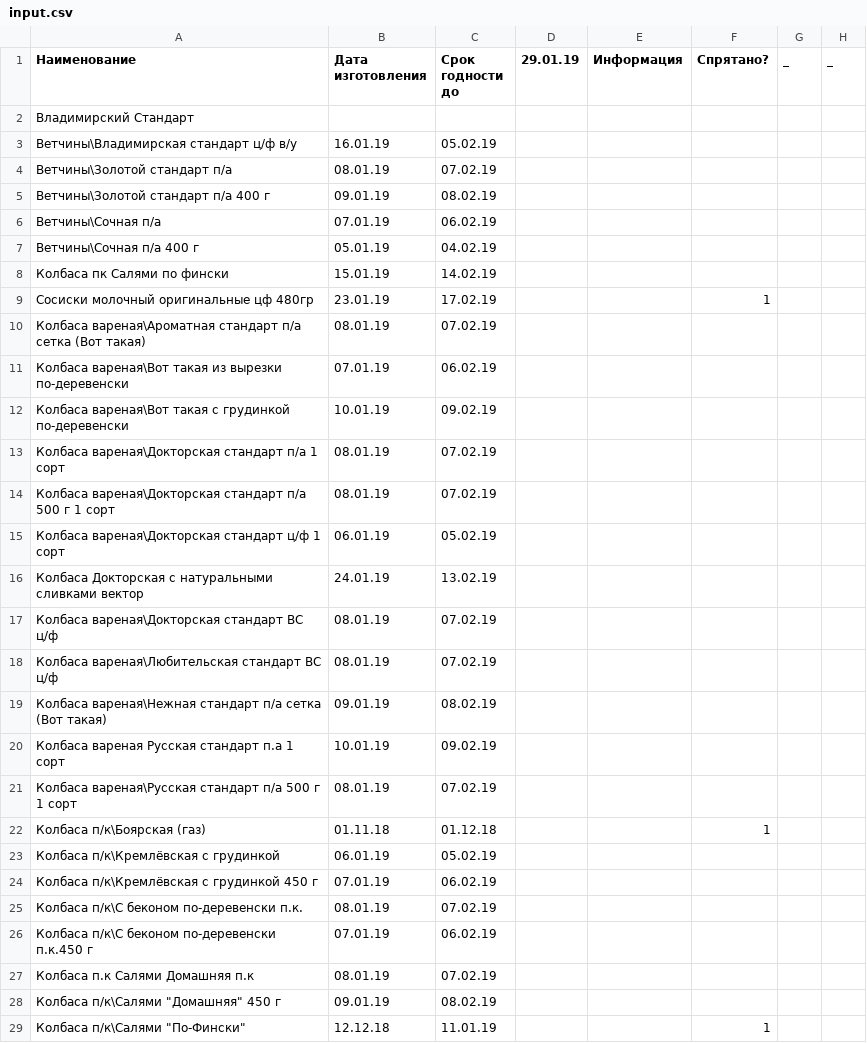
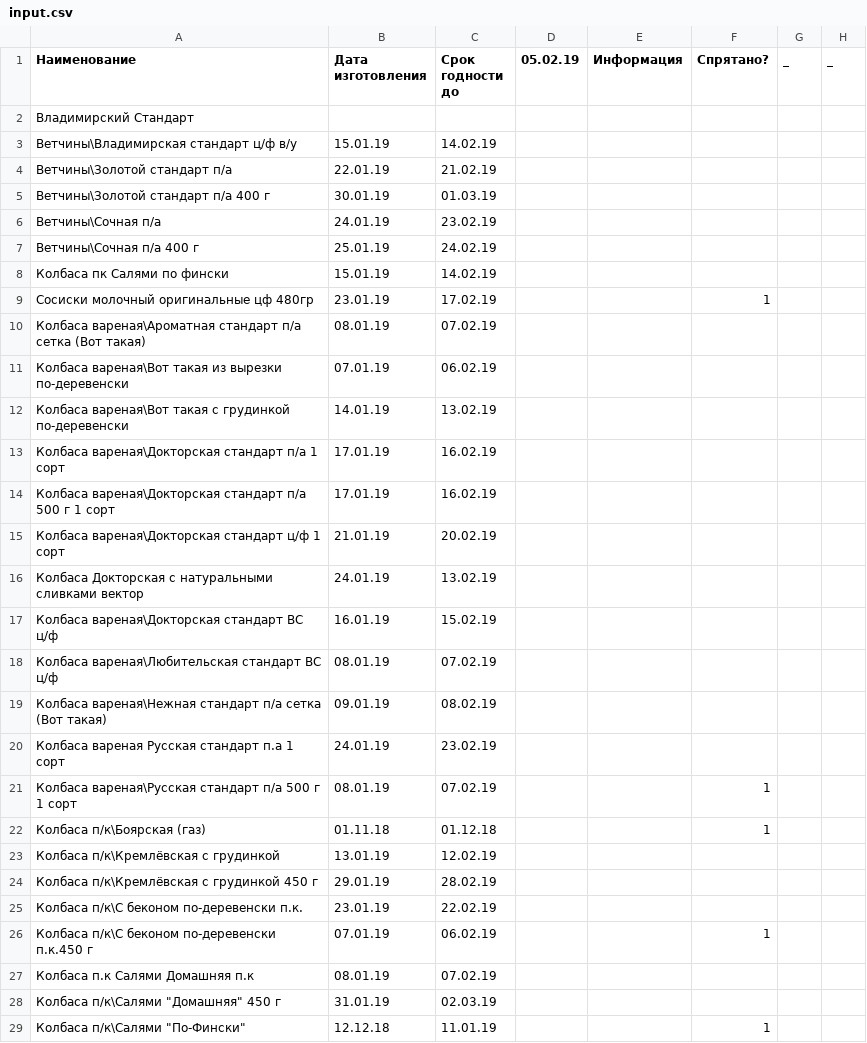
Before and after one commit to Tzota/sottaev-tdmprom-table, a CSV file: input.csv, drawn as a sheet; only a part is shown; the diff covers the shown part only.

```diff
--- a/input.csv
+++ b/input.csv
@@ -1,8 +1,8 @@
-Наименование,Дата изготовления,Срок годности до ,29.01.19,Информация,Спрятано?,_,_
+Наименование,Дата изготовления,Срок годности до ,05.02.19,Информация,Спрятано?,_,_
 Владимирский Стандарт,,,,,,,
-Ветчины\Владимирская  стандарт ц/ф в/у,16.01.19,05.02.19,,,,,
-Ветчины\Золотой стандарт п/а,08.01.19,07.02.19,,,,,
-Ветчины\Золотой стандарт п/а 400 г,09.01.19,08.02.19,,,,,
-Ветчины\Сочная п/а,07.01.19,06.02.19,,,,,
-Ветчины\Сочная п/а 400 г,05.01.19,04.02.19,,,,,
+Ветчины\Владимирская  стандарт ц/ф в/у,15.01.19,14.02.19,,,,,
+Ветчины\Золотой стандарт п/а,22.01.19,21.02.19,,,,,
+Ветчины\Золотой стандарт п/а 400 г,30.01.19,01.03.19,,,,,
+Ветчины\Сочная п/а,24.01.19,23.02.19,,,,,
+Ветчины\Сочная п/а 400 г,25.01.19,24.02.19,,,,,
 Колбаса пк Салями по фински ,15.01.19,14.02.19,,,,,
@@ -11,19 +11,19 @@
 Колбаса вареная\Вот такая из вырезки по-деревенски,07.01.19,06.02.19,,,,,
-Колбаса вареная\Вот такая с грудинкой по-деревенски,10.01.19,09.02.19,,,,,
-Колбаса вареная\Докторская  стандарт  п/а 1 сорт,08.01.19,07.02.19,,,,,
-Колбаса вареная\Докторская  стандарт  п/а 500 г 1 сорт,08.01.19,07.02.19,,,,,
-Колбаса вареная\Докторская  стандарт ц/ф 1 сорт,06.01.19,05.02.19,,,,,
+Колбаса вареная\Вот такая с грудинкой по-деревенски,14.01.19,13.02.19,,,,,
+Колбаса вареная\Докторская  стандарт  п/а 1 сорт,17.01.19,16.02.19,,,,,
+Колбаса вареная\Докторская  стандарт  п/а 500 г 1 сорт,17.01.19,16.02.19,,,,,
+Колбаса вареная\Докторская  стандарт ц/ф 1 сорт,21.01.19,20.02.19,,,,,
 Колбаса Докторская с натуральными сливками вектор,24.01.19,13.02.19,,,,,
-Колбаса вареная\Докторская стандарт ВС ц/ф,08.01.19,07.02.19,,,,,
+Колбаса вареная\Докторская стандарт ВС ц/ф,16.01.19,15.02.19,,,,,
 Колбаса вареная\Любительская стандарт ВС ц/ф,08.01.19,07.02.19,,,,,
 Колбаса вареная\Нежная стандарт п/а сетка (Вот такая),09.01.19,08.02.19,,,,,
-Колбаса вареная Русская стандарт п.а 1 сорт,10.01.19,09.02.19,,,,,
-Колбаса вареная\Русская  стандарт  п/а 500 г 1 сорт,08.01.19,07.02.19,,,,,
+Колбаса вареная Русская стандарт п.а 1 сорт,24.01.19,23.02.19,,,,,
+Колбаса вареная\Русская  стандарт  п/а 500 г 1 сорт,08.01.19,07.02.19,,,1,,
 Колбаса п/к\Боярская (газ),01.11.18,01.12.18,,,1,,
-Колбаса п/к\Кремлёвская с грудинкой,06.01.19,05.02.19,,,,,
-Колбаса п/к\Кремлёвская с грудинкой 450 г,07.01.19,06.02.19,,,,,
-Колбаса п/к\С беконом по-деревенски п.к.,08.01.19,07.02.19,,,,,
-Колбаса п/к\С беконом по-деревенски п.к.450 г,07.01.19,06.02.19,,,,,
+Колбаса п/к\Кремлёвская с грудинкой,13.01.19,12.02.19,,,,,
+Колбаса п/к\Кремлёвская с грудинкой 450 г,29.01.19,28.02.19,,,,,
+Колбаса п/к\С беконом по-деревенски п.к.,23.01.19,22.02.19,,,,,
+Колбаса п/к\С беконом по-деревенски п.к.450 г,07.01.19,06.02.19,,,1,,
 Колбаса п.к Салями Домашняя п.к,08.01.19,07.02.19,,,,,
-"Колбаса п/к\Салями ""Домашняя"" 450 г",09.01.19,08.02.19,,,,,
+"Колбаса п/к\Салями ""Домашняя"" 450 г",31.01.19,02.03.19,,,,,
 "Колбаса п/к\Салями ""По-Фински""",12.12.18,11.01.19,,,1,,
```
Also changed, not shown: 84 edited cells elsewhere in this file.
